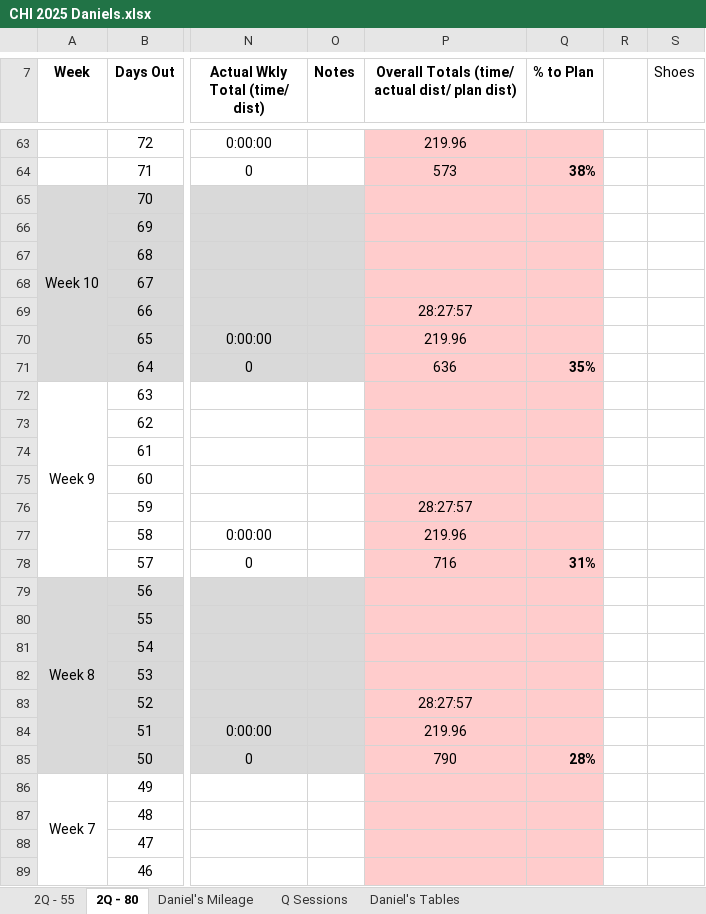
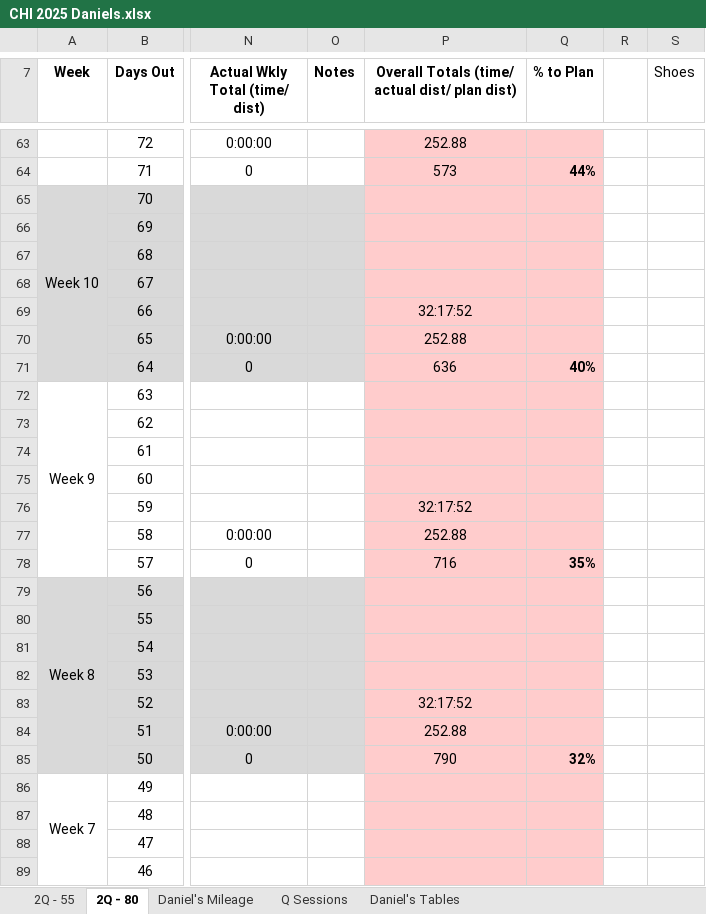
Before and after one commit to danmcgraw94/Running, an Excel workbook: TrainingPlans/CHI 2025 Daniels.xlsx, sheet 2Q - 80, drawn as a sheet; only a part is shown, gaps mark what is left out; values as stored, in another font and other column widths than the file's, no borders; the diff covers the shown part only; the diff names each change by its address in the sheet, - before the commit and + after, or states it on an @@ line.

```diff
--- a/TrainingPlans/CHI 2025 Daniels.xlsx (sheet 2Q - 80)
+++ b/TrainingPlans/CHI 2025 Daniels.xlsx (sheet 2Q - 80)
-P63: 219.96
+P63: 252.88
-Q64 (% to Plan): 38%
+Q64 (% to Plan): 44%
-P69: 28:27:57
+P69: 32:17:52
-P70: 219.96
+P70: 252.88
-Q71 (% to Plan): 35%
+Q71 (% to Plan): 40%
-P76: 28:27:57
+P76: 32:17:52
-P77: 219.96
+P77: 252.88
-Q78 (% to Plan): 31%
+Q78 (% to Plan): 35%
-P83: 28:27:57
+P83: 32:17:52
-P84: 219.96
+P84: 252.88
-Q85 (% to Plan): 28%
+Q85 (% to Plan): 32%
```
Also changed, not shown: 84 edited cells elsewhere in this sheet, sheet Daniel's Mileage, charts or pictures.
